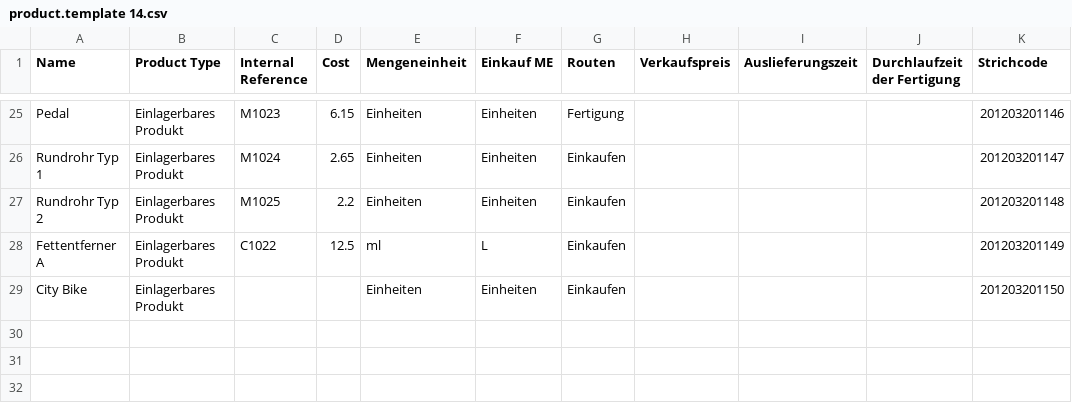
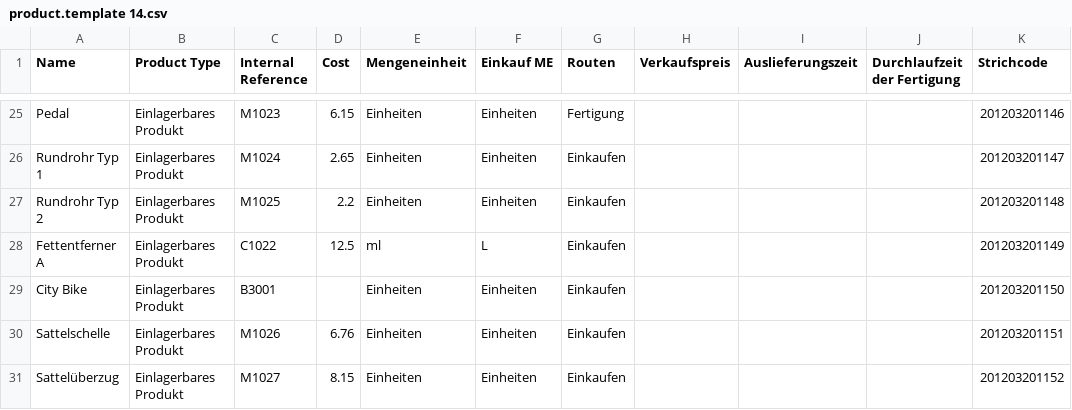
Before and after one commit to Mint-System/Odoo-Demodaten, a CSV file: product.template 14.csv, drawn as a sheet; only a part is shown, gaps mark what is left out.

Commit message:
update demo data

```diff
--- a/product.template 14.csv
+++ b/product.template 14.csv
@@ -28,2 +28,4 @@
 "Fettentferner A","Einlagerbares Produkt","C1022",12.5,"ml","L","Einkaufen",,,,201203201149
-"City Bike","Einlagerbares Produkt",,,"Einheiten","Einheiten","Einkaufen",,,,201203201150
+"City Bike","Einlagerbares Produkt","B3001",,"Einheiten","Einheiten","Einkaufen",,,,201203201150
+"Sattelschelle","Einlagerbares Produkt","M1026",6.76,"Einheiten","Einheiten","Einkaufen",,,,201203201151
+"Sattelüberzug","Einlagerbares Produkt","M1027",8.15,"Einheiten","Einheiten","Einkaufen",,,,201203201152
```
Also changed, not shown: mrp.bom.csv, product.supplierinfo 14.csv, 1 other file.
